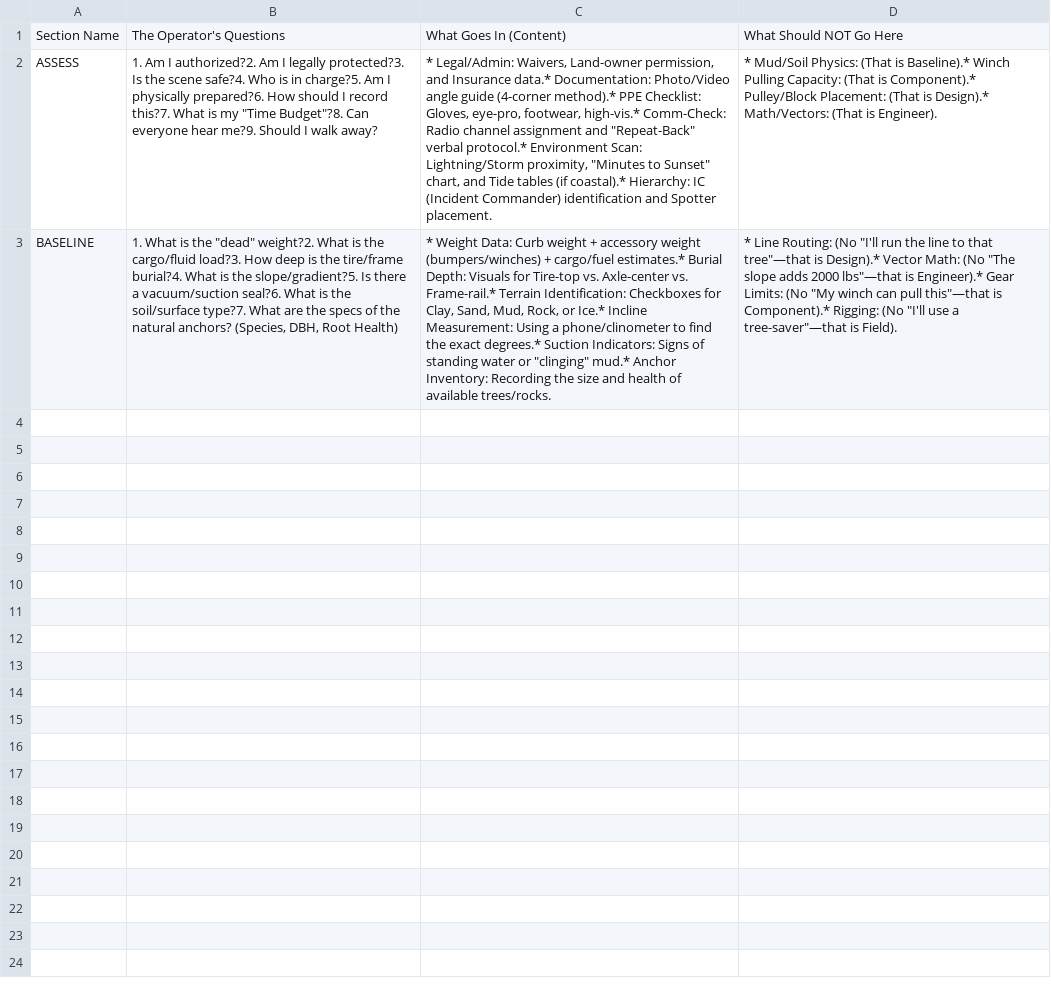
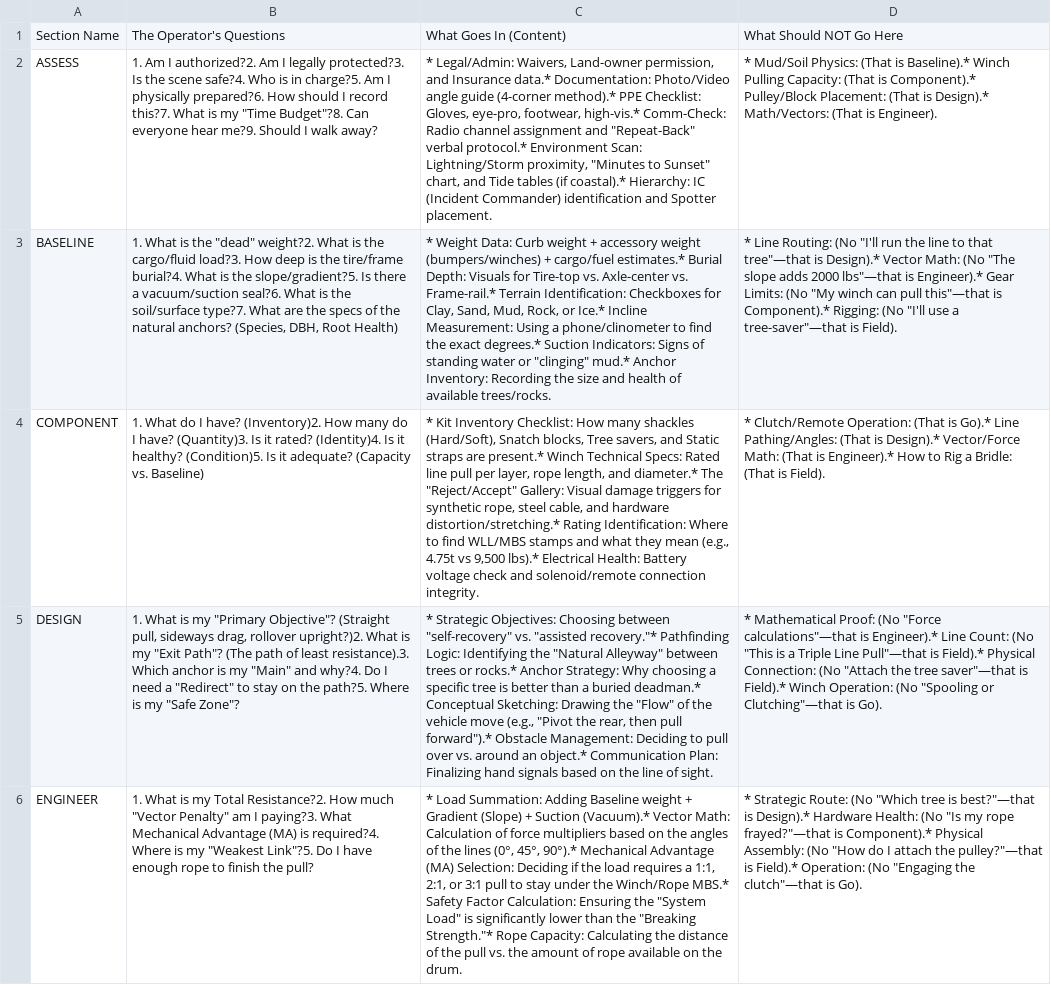
Before and after one commit to zeisys-amadhavan/glovebox-reference-manual, a CSV file: sections.csv, drawn as a sheet; only a part is shown; the diff covers the shown part only; the diff names each change by its address in the sheet, - before the commit and + after, or states it on an @@ line.

Commit message:
Update sections.csv

```diff
--- a/sections.csv
+++ b/sections.csv
+row 4: COMPONENT | 1. What do I have? (Inventory)2. How many do I have? (Quantity)3. Is it rated? (Identity)4. Is it healthy? (Condition)5. Is it adequate? (Capacity vs. Baseline) | * Kit Inventory Checklist: How many shackles (Hard/Soft), Snatch blocks, Tree savers, and Static straps are present.* Winch Technical Specs: Rated line pull per layer, rope length, and diameter.* The "Reject/Accept" Gallery: Visual damage triggers for synthetic rope, steel cable, and hardware distortion/stretching.* Rating Identification: Where to find WLL/MBS stamps and what they mean (e.g., 4.75t vs 9,500 lbs).* Electrical Health: Battery voltage check and solenoid/remote connection integrity. | * Clutch/Remote Operation: (That is Go).* Line Pathing/Angles: (That is Design).* Vector/Force Math: (That is Engineer).* How to Rig a Bridle: (That is Field).
+row 5: DESIGN | 1. What is my "Primary Objective"? (Straight pull, sideways drag, rollover upright?)2. What is my "Exit Path"? (The path of least resistance).3. Which anchor is my "Main" and why?4. Do I need a "Redirect" to stay on the path?5. Where is my "Safe Zone"? | * Strategic Objectives: Choosing between "self-recovery" vs. "assisted recovery."* Pathfinding Logic: Identifying the "Natural Alleyway" between trees or rocks.* Anchor Strategy: Why choosing a specific tree is better than a buried deadman.* Conceptual Sketching: Drawing the "Flow" of the vehicle move (e.g., "Pivot the rear, then pull forward").* Obstacle Management: Deciding to pull over vs. around an object.* Communication Plan: Finalizing hand signals based on the line of sight. | * Mathematical Proof: (No "Force calculations"—that is Engineer).* Line Count: (No "This is a Triple Line Pull"—that is Field).* Physical Connection: (No "Attach the tree saver"—that is Field).* Winch Operation: (No "Spooling or Clutching"—that is Go).
+row 6: ENGINEER | 1. What is my Total Resistance?2. How much "Vector Penalty" am I paying?3. What Mechanical Advantage (MA) is required?4. Where is my "Weakest Link"?5. Do I have enough rope to finish the pull? | * Load Summation: Adding Baseline weight + Gradient (Slope) + Suction (Vacuum).* Vector Math: Calculation of force multipliers based on the angles of the lines (0°, 45°, 90°).* Mechanical Advantage (MA) Selection: Deciding if the load requires a 1:1, 2:1, or 3:1 pull to stay under the Winch/Rope MBS.* Safety Factor Calculation: Ensuring the "System Load" is significantly lower than the "Breaking Strength."* Rope Capacity: Calculating the distance of the pull vs. the amount of rope available on the drum. | * Strategic Route: (No "Which tree is best?"—that is Design).* Hardware Health: (No "Is my rope frayed?"—that is Component).* Physical Assembly: (No "How do I attach the pulley?"—that is Field).* Operation: (No "Engaging the clutch"—that is Go).
```
Also changed, not shown: 2 added rows elsewhere in this file.
